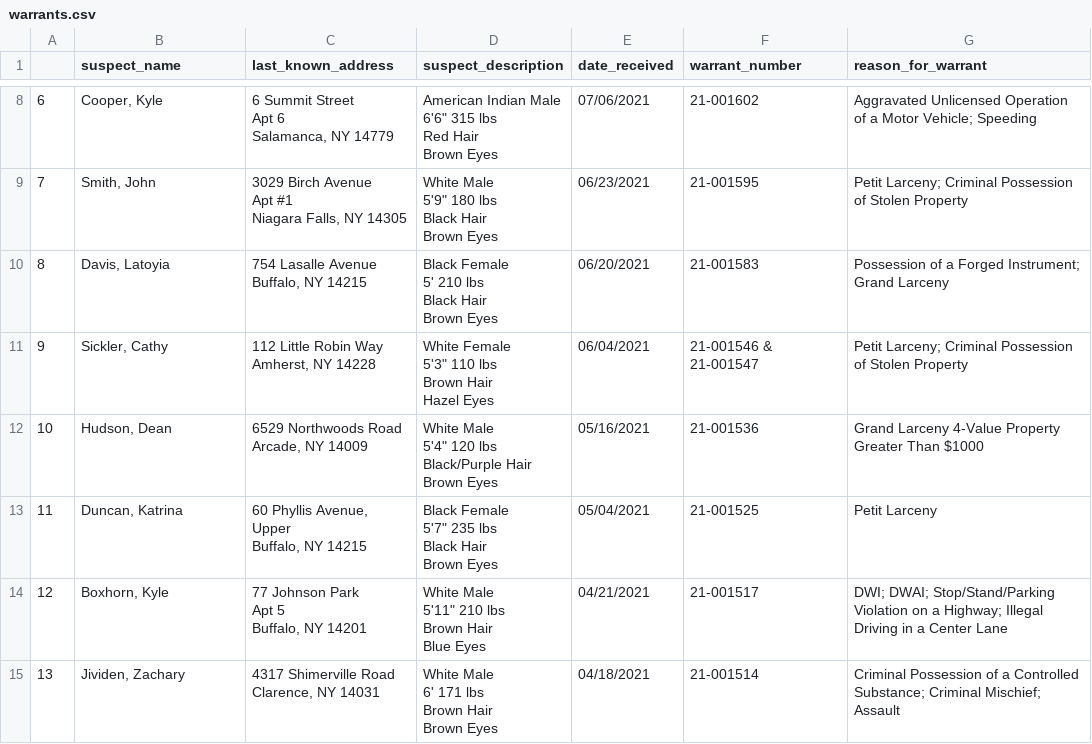
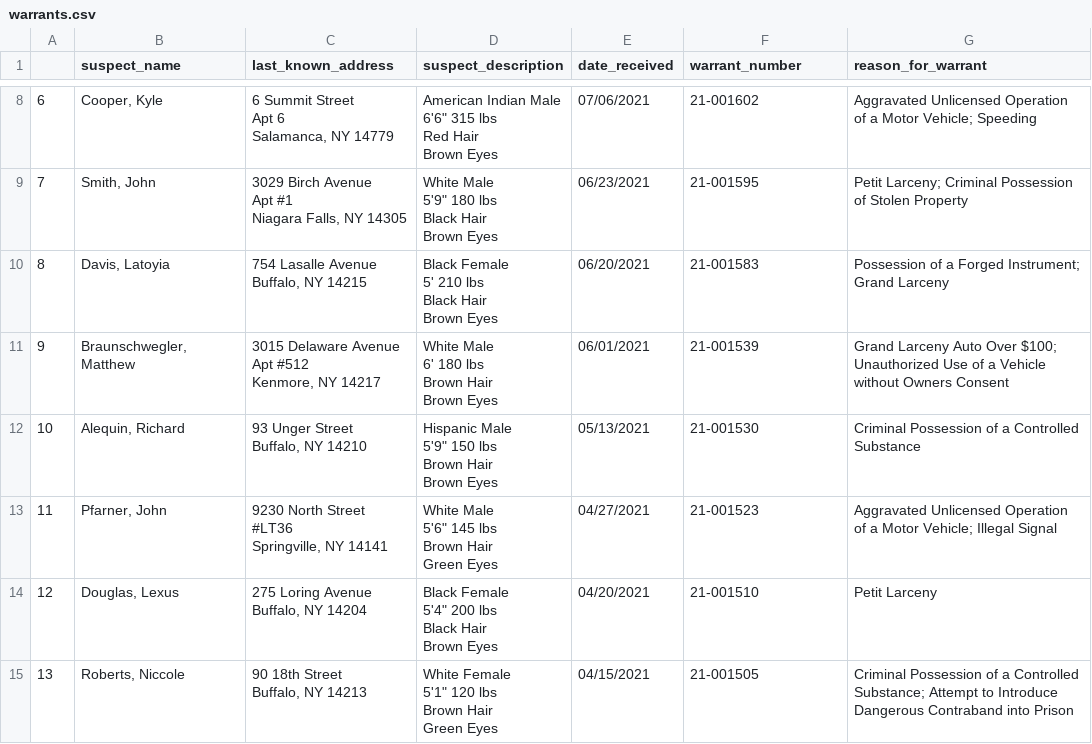
Before and after one commit to marypasciak/warrants-automatic-scraper, a CSV file: warrants.csv, drawn as a sheet; only a part is shown, gaps mark what is left out.

```diff
--- a/warrants.csv
+++ b/warrants.csv
@@ -50,27 +50,28 @@ Black Hair
 Brown Eyes",06/20/2021,21-001583,Possession of a Forged Instrument; Grand Larceny
-9,"Sickler, Cathy","112 Little Robin Way
-Amherst, NY 14228","White Female
-5'3"" 110 lbs
-Brown Hair
-Hazel Eyes",06/04/2021,21-001546 & 21-001547,Petit Larceny; Criminal Possession of Stolen Property
-10,"Hudson, Dean","6529 Northwoods Road
-Arcade, NY 14009","White Male
-5'4"" 120 lbs
-Black/Purple Hair
-Brown Eyes",05/16/2021,21-001536,Grand Larceny 4-Value Property Greater Than $1000
-11,"Duncan, Katrina","60 Phyllis Avenue, Upper
-Buffalo, NY 14215","Black Female
-5'7"" 235 lbs
-Black Hair
-Brown Eyes",05/04/2021,21-001525,Petit Larceny
-12,"Boxhorn, Kyle","77 Johnson Park
-Apt 5
-Buffalo, NY 14201","White Male
-5'11"" 210 lbs
-Brown Hair
-Blue Eyes",04/21/2021,21-001517,DWI; DWAI; Stop/Stand/Parking Violation on a Highway; Illegal Driving in a Center Lane
-13,"Jividen, Zachary","4317 Shimerville Road
-Clarence, NY 14031","White Male
-6' 171 lbs
-Brown Hair
-Brown Eyes",04/18/2021,21-001514,Criminal Possession of a Controlled Substance; Criminal Mischief; Assault
+9,"Braunschwegler, Matthew","3015 Delaware Avenue
+Apt #512
+Kenmore, NY 14217","White Male
+6' 180 lbs
+Brown Hair
+Brown Eyes",06/01/2021,21-001539,Grand Larceny Auto Over $100; Unauthorized Use of a Vehicle without Owners Consent
+10,"Alequin, Richard","93 Unger Street
+Buffalo, NY 14210","Hispanic Male
+5'9"" 150 lbs
+Brown Hair
+Brown Eyes",05/13/2021,21-001530,Criminal Possession of a Controlled Substance
+11,"Pfarner, John","9230 North Street
+#LT36
+Springville, NY 14141","White Male
+5'6"" 145 lbs
+Brown Hair
+Green Eyes",04/27/2021,21-001523,Aggravated Unlicensed Operation of a Motor Vehicle; Illegal Signal
+12,"Douglas, Lexus","275 Loring Avenue
+Buffalo, NY 14204","Black Female
+5'4"" 200 lbs
+Black Hair
+Brown Eyes",04/20/2021,21-001510,Petit Larceny
+13,"Roberts, Niccole","90 18th Street
+Buffalo, NY 14213","White Female
+5'1"" 120 lbs
+Brown Hair
+Green Eyes",04/15/2021,21-001505,Criminal Possession of a Controlled Substance; Attempt to Introduce Dangerous Contraband into Prison
```
